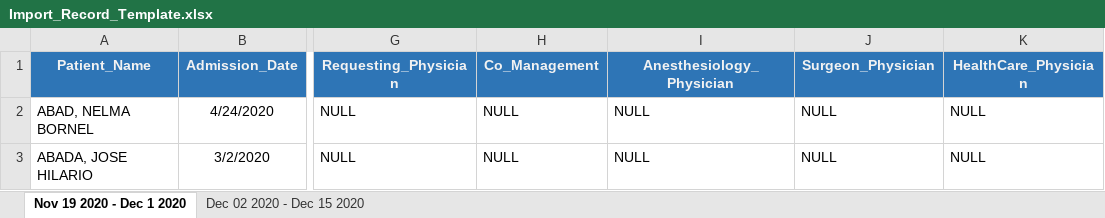
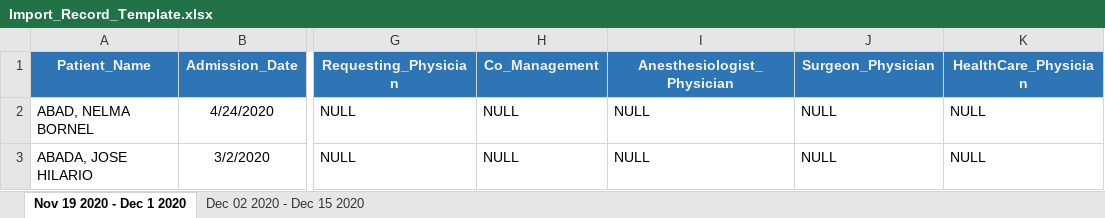
Before and after one commit to snretuerma/SorPhilHealthSystem, an Excel workbook: public/template/Import_Record_Template.xlsx, sheet Nov 19 2020 - Dec 1 2020, drawn as a sheet; only a part is shown, gaps mark what is left out; values as stored, in another font and other column widths than the file's, no borders; the diff names each change by its address in the sheet, - before the commit and + after, or states it on an @@ line.

```diff
--- a/public/template/Import_Record_Template.xlsx (sheet Nov 19 2020 - Dec 1 2020)
+++ b/public/template/Import_Record_Template.xlsx (sheet Nov 19 2020 - Dec 1 2020)
-I1: Anesthesiology_Physician
+I1: Anesthesiologist_Physician
```
Also changed, not shown: 2 other files.
